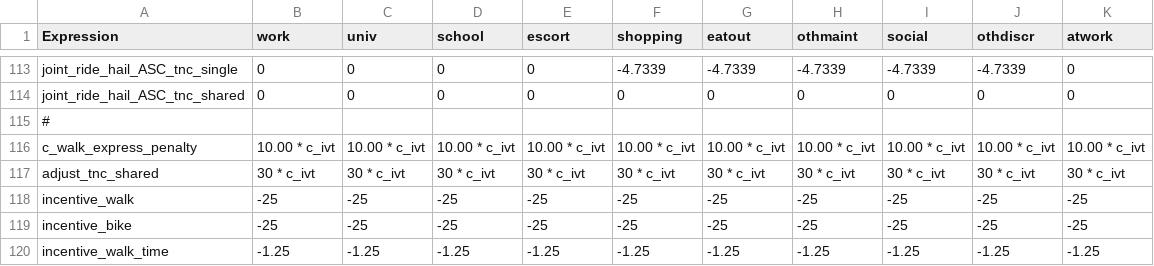
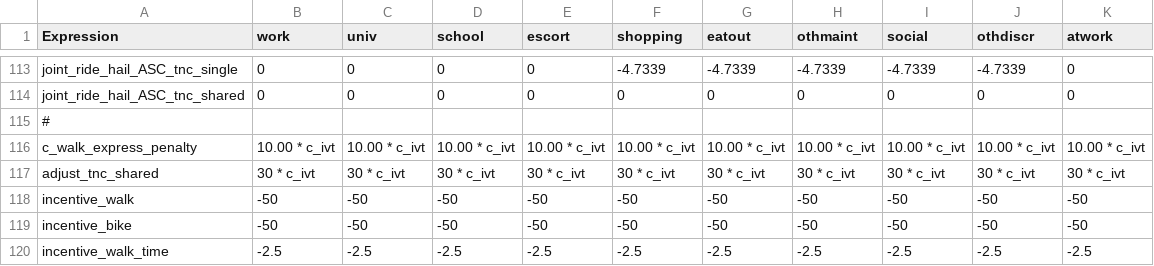
Before and after one commit to LBNL-UCB-STI/activitysim-configs-austin, a CSV file: trip_mode_choice_coeffs.csv, drawn as a sheet; only a part is shown, gaps mark what is left out.

Commit message:
Introduced discount for NMT modes. Walk & Bike discount = 50cents/mile, walk_time_discount = $0.025 per minute = 2.5cents/min

```diff
--- a/trip_mode_choice_coeffs.csv
+++ b/trip_mode_choice_coeffs.csv
@@ -117,4 +117,4 @@ c_walk_express_penalty,10.00 * c_ivt,10.00 * c_ivt,10.00 * c_ivt,10.00 * c_ivt,1
 adjust_tnc_shared,30 * c_ivt,30 * c_ivt,30 * c_ivt,30 * c_ivt,30 * c_ivt,30 * c_ivt,30 * c_ivt,30 * c_ivt,30 * c_ivt,30 * c_ivt
-incentive_walk,-25,-25,-25,-25,-25,-25,-25,-25,-25,-25
-incentive_bike,-25,-25,-25,-25,-25,-25,-25,-25,-25,-25
-incentive_walk_time,-1.25,-1.25,-1.25,-1.25,-1.25,-1.25,-1.25,-1.25,-1.25,-1.25
+incentive_walk,-50,-50,-50,-50,-50,-50,-50,-50,-50,-50
+incentive_bike,-50,-50,-50,-50,-50,-50,-50,-50,-50,-50
+incentive_walk_time,-2.5,-2.5,-2.5,-2.5,-2.5,-2.5,-2.5,-2.5,-2.5,-2.5
```
Also changed, not shown: tour_mode_choice_coeffs_v3.csv.
